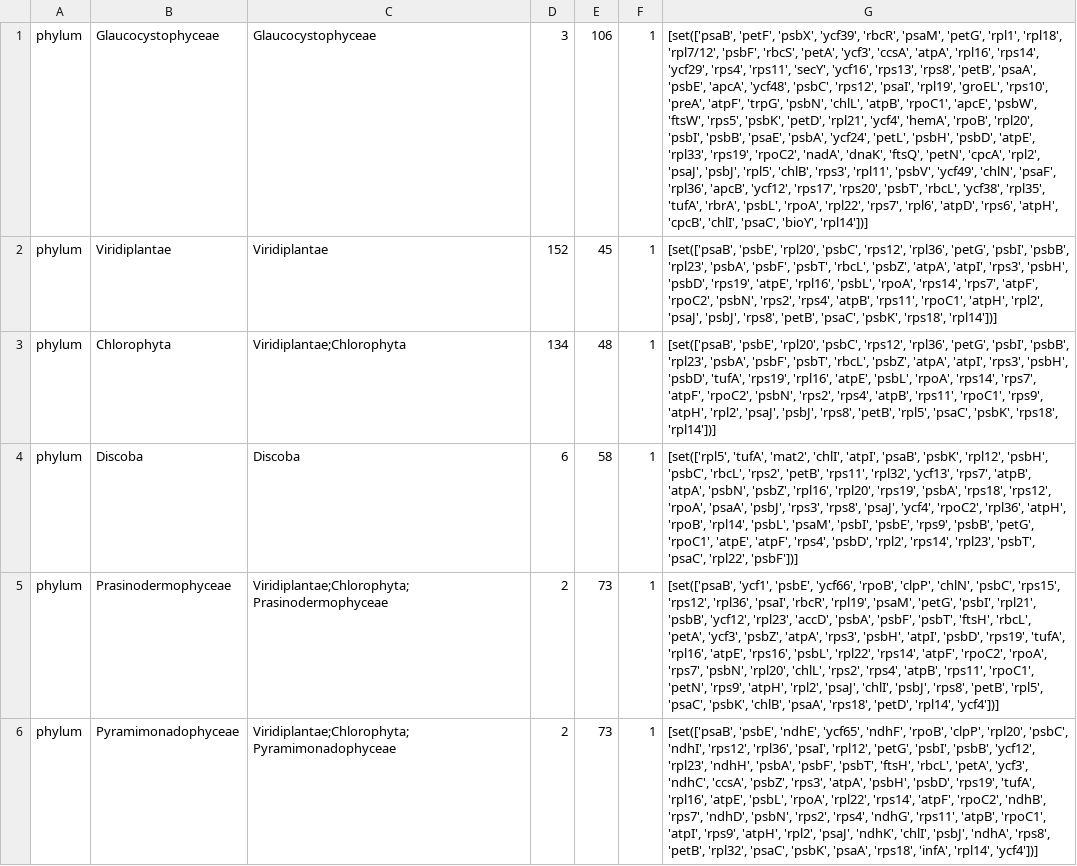
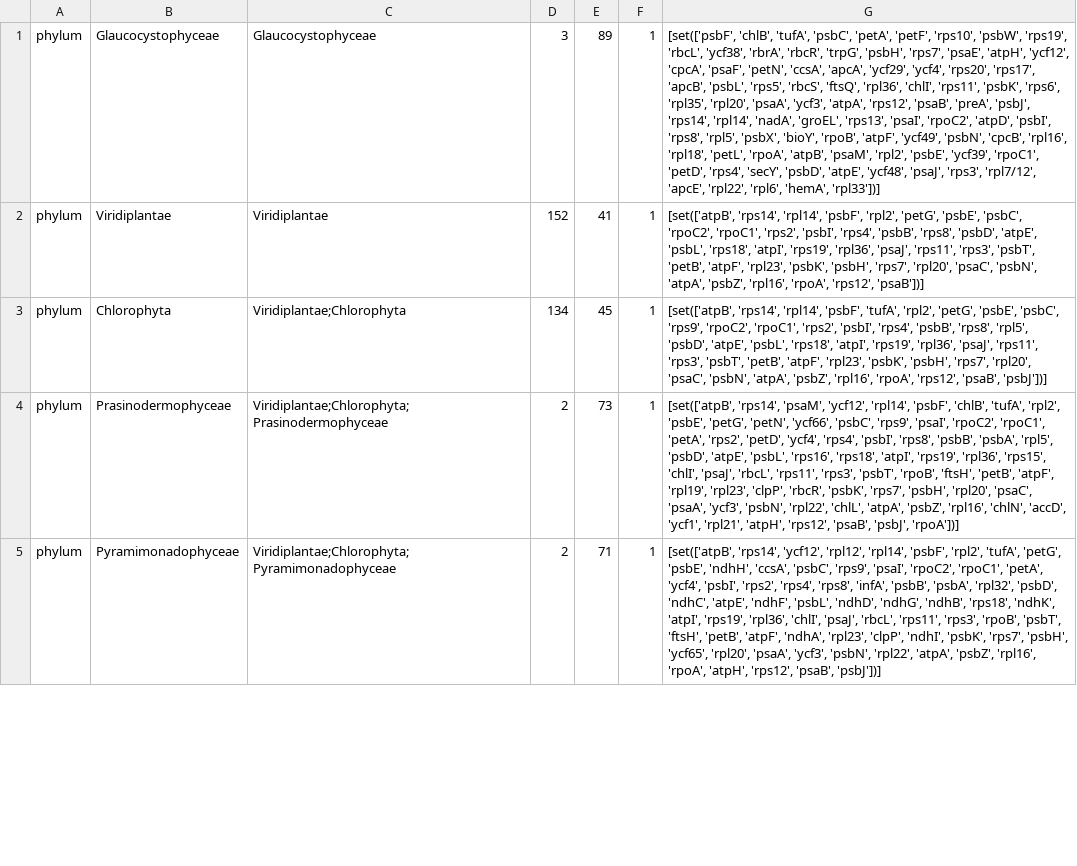
Before and after one commit to Andyargueasae/binny_Chloroscan, a TSV file: A2K_database/taxon_marker_sets_lineage_sorted.tsv, drawn as a sheet; only a part is shown; removed rows and columns are numbered as before the commit, all else as after; the diff covers the shown part only; the diff names each change by its address in the sheet, - before the commit and + after, or states it on an @@ line.

```diff
--- a/A2K_database/taxon_marker_sets_lineage_sorted.tsv
+++ b/A2K_database/taxon_marker_sets_lineage_sorted.tsv
-E1: 106
+E1: 89
-G1: [set(['psaB', 'petF', 'psbX', 'ycf39', 'rbcR', 'psaM', 'petG', 'rpl1', 'rpl18', 'rpl7/12', 'psbF', 'rbcS', 'petA', 'ycf3', 'ccsA', 'atpA', 'rpl16', 'rps14', 'ycf29', 'rps4', 'rps11', 'secY', 'ycf16', 'rps13', 'rps8', 'petB', 'psaA', 'psbE', 'apcA', 'ycf48', 'psbC', 'rps12', 'psaI', 'rpl19', 'groEL', 'rps10', 'preA', 'atpF', 'trpG', 'psbN', 'chlL', 'atpB', 'rpoC1', 'apcE', 'psbW', 'ftsW', 'rps5', 'psbK', 'petD', 'rpl21', 'ycf4', 'hemA', 'rpoB', 'rpl20', 'psbI', 'psbB', 'psaE', 'psbA', 'ycf24', 'petL', 'psbH', 'psbD', 'atpE', 'rpl33', 'rps19', 'rpoC2', 'nadA', 'dnaK', 'ftsQ', 'petN', 'cpcA', 'rpl2', 'psaJ', 'psbJ', 'rpl5', 'chlB', 'rps3', 'rpl11', 'psbV', 'ycf49', 'chlN', 'psaF', 'rpl36', 'apcB', 'ycf12', 'rps17', 'rps20', 'psbT', 'rbcL', 'ycf38', 'rpl35', 'tufA', 'rbrA', 'psbL', 'rpoA', 'rpl22', 'rps7', 'rpl6', 'atpD', 'rps6', 'atpH', 'cpcB', 'chlI', 'psaC', 'bioY', 'rpl14'])]
+G1: [set(['psbF', 'chlB', 'tufA', 'psbC', 'petA', 'petF', 'rps10', 'psbW', 'rps19', 'rbcL', 'ycf38', 'rbrA', 'rbcR', 'trpG', 'psbH', 'rps7', 'psaE', 'atpH', 'ycf12', 'cpcA', 'psaF', 'petN', 'ccsA', 'apcA', 'ycf29', 'ycf4', 'rps20', 'rps17', 'apcB', 'psbL', 'rps5', 'rbcS', 'ftsQ', 'rpl36', 'chlI', 'rps11', 'psbK', 'rps6', 'rpl35', 'rpl20', 'psaA', 'ycf3', 'atpA', 'rps12', 'psaB', 'preA', 'psbJ', 'rps14', 'rpl14', 'nadA', 'groEL', 'rps13', 'psaI', 'rpoC2', 'atpD', 'psbI', 'rps8', 'rpl5', 'psbX', 'bioY', 'rpoB', 'atpF', 'ycf49', 'psbN', 'cpcB', 'rpl16', 'rpl18', 'petL', 'rpoA', 'atpB', 'psaM', 'rpl2', 'psbE', 'ycf39', 'rpoC1', 'petD', 'rps4', 'secY', 'psbD', 'atpE', 'ycf48', 'psaJ', 'rps3', 'rpl7/12', 'apcE', 'rpl22', 'rpl6', 'hemA', 'rpl33'])]
-E2: 45
+E2: 41
-G2: [set(['psaB', 'psbE', 'rpl20', 'psbC', 'rps12', 'rpl36', 'petG', 'psbI', 'psbB', 'rpl23', 'psbA', 'psbF', 'psbT', 'rbcL', 'psbZ', 'atpA', 'atpI', 'rps3', 'psbH', 'psbD', 'rps19', 'atpE', 'rpl16', 'psbL', 'rpoA', 'rps14', 'rps7', 'atpF', 'rpoC2', 'psbN', 'rps2', 'rps4', 'atpB', 'rps11', 'rpoC1', 'atpH', 'rpl2', 'psaJ', 'psbJ', 'rps8', 'petB', 'psaC', 'psbK', 'rps18', 'rpl14'])]
+G2: [set(['atpB', 'rps14', 'rpl14', 'psbF', 'rpl2', 'petG', 'psbE', 'psbC', 'rpoC2', 'rpoC1', 'rps2', 'psbI', 'rps4', 'psbB', 'rps8', 'psbD', 'atpE', 'psbL', 'rps18', 'atpI', 'rps19', 'rpl36', 'psaJ', 'rps11', 'rps3', 'psbT', 'petB', 'atpF', 'rpl23', 'psbK', 'psbH', 'rps7', 'rpl20', 'psaC', 'psbN', 'atpA', 'psbZ', 'rpl16', 'rpoA', 'rps12', 'psaB'])]
-E3: 48
+E3: 45
-G3: [set(['psaB', 'psbE', 'rpl20', 'psbC', 'rps12', 'rpl36', 'petG', 'psbI', 'psbB', 'rpl23', 'psbA', 'psbF', 'psbT', 'rbcL', 'psbZ', 'atpA', 'atpI', 'rps3', 'psbH', 'psbD', 'tufA', 'rps19', 'rpl16', 'atpE', 'psbL', 'rpoA', 'rps14', 'rps7', 'atpF', 'rpoC2', 'psbN', 'rps2', 'rps4', 'atpB', 'rps11', 'rpoC1', 'rps9', 'atpH', 'rpl2', 'psaJ', 'psbJ', 'rps8', 'petB', 'rpl5', 'psaC', 'psbK', 'rps18', 'rpl14'])]
+G3: [set(['atpB', 'rps14', 'rpl14', 'psbF', 'tufA', 'rpl2', 'petG', 'psbE', 'psbC', 'rps9', 'rpoC2', 'rpoC1', 'rps2', 'psbI', 'rps4', 'psbB', 'rps8', 'rpl5', 'psbD', 'atpE', 'psbL', 'rps18', 'atpI', 'rps19', 'rpl36', 'psaJ', 'rps11', 'rps3', 'psbT', 'petB', 'atpF', 'rpl23', 'psbK', 'psbH', 'rps7', 'rpl20', 'psaC', 'psbN', 'atpA', 'psbZ', 'rpl16', 'rpoA', 'rps12', 'psaB', 'psbJ'])]
-row 4: phylum | Discoba | Discoba | 6 | 58 | 1 | [set(['rpl5', 'tufA', 'mat2', 'chlI', 'atpI', 'psaB', 'psbK', 'rpl12', 'psbH', 'psbC', 'rbcL', 'rps2', 'petB', 'rps11', 'rpl32', 'ycf13', 'rps7', 'atpB', 'atpA', 'psbN', 'psbZ', 'rpl16', 'rpl20', 'rps19', 'psbA', 'rps18', 'rps12', 'rpoA', 'psaA', 'psbJ', 'rps3', 'rps8', 'psaJ', 'ycf4', 'rpoC2', 'rpl36', 'atpH', 'rpoB', 'rpl14', 'psbL', 'psaM', 'psbI', 'psbE', 'rps9', 'psbB', 'petG', 'rpoC1', 'atpE', 'atpF', 'rps4', 'psbD', 'rpl2', 'rps14', 'rpl23', 'psbT', 'psaC', 'rpl22', 'psbF'])]
-G4: [set(['psaB', 'ycf1', 'psbE', 'ycf66', 'rpoB', 'clpP', 'chlN', 'psbC', 'rps15', 'rps12', 'rpl36', 'psaI', 'rbcR', 'rpl19', 'psaM', 'petG', 'psbI', 'rpl21', 'psbB', 'ycf12', 'rpl23', 'accD', 'psbA', 'psbF', 'psbT', 'ftsH', 'rbcL', 'petA', 'ycf3', 'psbZ', 'atpA', 'rps3', 'psbH', 'atpI', 'psbD', 'rps19', 'tufA', 'rpl16', 'atpE', 'rps16', 'psbL', 'rpl22', 'rps14', 'atpF', 'rpoC2', 'rpoA', 'rps7', 'psbN', 'rpl20', 'chlL', 'rps2', 'rps4', 'atpB', 'rps11', 'rpoC1', 'petN', 'rps9', 'atpH', 'rpl2', 'psaJ', 'chlI', 'psbJ', 'rps8', 'petB', 'rpl5', 'psaC', 'psbK', 'chlB', 'psaA', 'rps18', 'petD', 'rpl14', 'ycf4'])]
+G4: [set(['atpB', 'rps14', 'psaM', 'ycf12', 'rpl14', 'psbF', 'chlB', 'tufA', 'rpl2', 'psbE', 'petG', 'petN', 'ycf66', 'psbC', 'rps9', 'psaI', 'rpoC2', 'rpoC1', 'petA', 'rps2', 'petD', 'ycf4', 'rps4', 'psbI', 'rps8', 'psbB', 'psbA', 'rpl5', 'psbD', 'atpE', 'psbL', 'rps16', 'rps18', 'atpI', 'rps19', 'rpl36', 'rps15', 'chlI', 'psaJ', 'rbcL', 'rps11', 'rps3', 'psbT', 'rpoB', 'ftsH', 'petB', 'atpF', 'rpl19', 'rpl23', 'clpP', 'rbcR', 'psbK', 'rps7', 'psbH', 'rpl20', 'psaC', 'psaA', 'ycf3', 'psbN', 'rpl22', 'chlL', 'atpA', 'psbZ', 'rpl16', 'chlN', 'accD', 'ycf1', 'rpl21', 'atpH', 'rps12', 'psaB', 'psbJ', 'rpoA'])]
-E5: 73
+E5: 71
-G5: [set(['psaB', 'psbE', 'ndhE', 'ycf65', 'ndhF', 'rpoB', 'clpP', 'rpl20', 'psbC', 'ndhI', 'rps12', 'rpl36', 'psaI', 'rpl12', 'petG', 'psbI', 'psbB', 'ycf12', 'rpl23', 'ndhH', 'psbA', 'psbF', 'psbT', 'ftsH', 'rbcL', 'petA', 'ycf3', 'ndhC', 'ccsA', 'psbZ', 'rps3', 'atpA', 'psbH', 'psbD', 'rps19', 'tufA', 'rpl16', 'atpE', 'psbL', 'rpoA', 'rpl22', 'rps14', 'atpF', 'rpoC2', 'ndhB', 'rps7', 'ndhD', 'psbN', 'rps2', 'rps4', 'ndhG', 'rps11', 'atpB', 'rpoC1', 'atpI', 'rps9', 'atpH', 'rpl2', 'psaJ', 'ndhK', 'chlI', 'psbJ', 'ndhA', 'rps8', 'petB', 'rpl32', 'psaC', 'psbK', 'psaA', 'rps18', 'infA', 'rpl14', 'ycf4'])]
+G5: [set(['atpB', 'rps14', 'ycf12', 'rpl12', 'rpl14', 'psbF', 'rpl2', 'tufA', 'petG', 'psbE', 'ndhH', 'ccsA', 'psbC', 'rps9', 'psaI', 'rpoC2', 'rpoC1', 'petA', 'ycf4', 'psbI', 'rps2', 'rps4', 'rps8', 'infA', 'psbB', 'psbA', 'rpl32', 'psbD', 'ndhC', 'atpE', 'ndhF', 'psbL', 'ndhD', 'ndhG', 'ndhB', 'rps18', 'ndhK', 'atpI', 'rps19', 'rpl36', 'chlI', 'psaJ', 'rbcL', 'rps11', 'rps3', 'rpoB', 'psbT', 'ftsH', 'petB', 'atpF', 'ndhA', 'rpl23', 'clpP', 'ndhI', 'psbK', 'rps7', 'psbH', 'ycf65', 'rpl20', 'psaA', 'ycf3', 'psbN', 'rpl22', 'atpA', 'psbZ', 'rpl16', 'rpoA', 'atpH', 'rps12', 'psaB', 'psbJ'])]
```
Also changed, not shown: 1 added row, 1 removed row and 39 edited cells elsewhere in this file, 10 other files.
